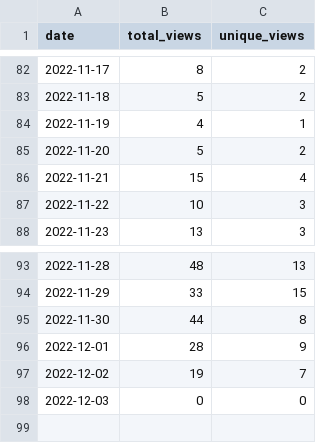
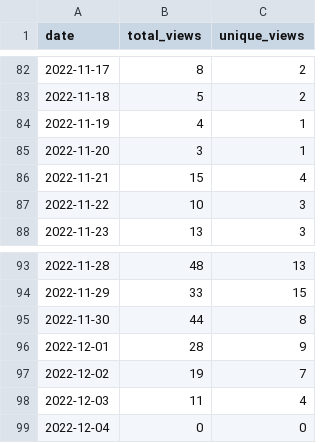
Before and after one commit to MatthewBentz/COMP4320, a CSV file: .traffic/views.csv, drawn as a sheet; only a part is shown, gaps mark what is left out.

Commit message:
Updating repository traffic graph

```diff
--- a/.traffic/views.csv
+++ b/.traffic/views.csv
@@ -84,3 +84,3 @@ date,total_views,unique_views
 2022-11-19,4,1
-2022-11-20,5,2
+2022-11-20,3,1
 2022-11-21,15,4
@@ -97,2 +97,3 @@ date,total_views,unique_views
 2022-12-02,19,7
-2022-12-03,0,0
+2022-12-03,11,4
+2022-12-04,0,0
```
Also changed, not shown: .traffic/clones.csv, 3 other files.
